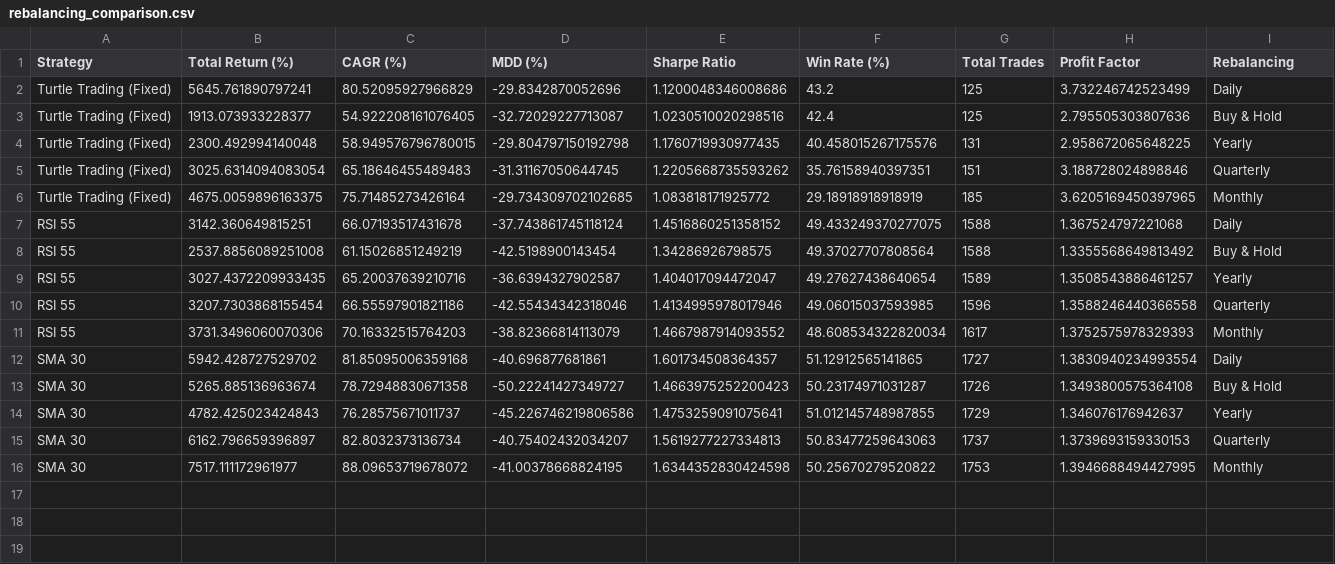
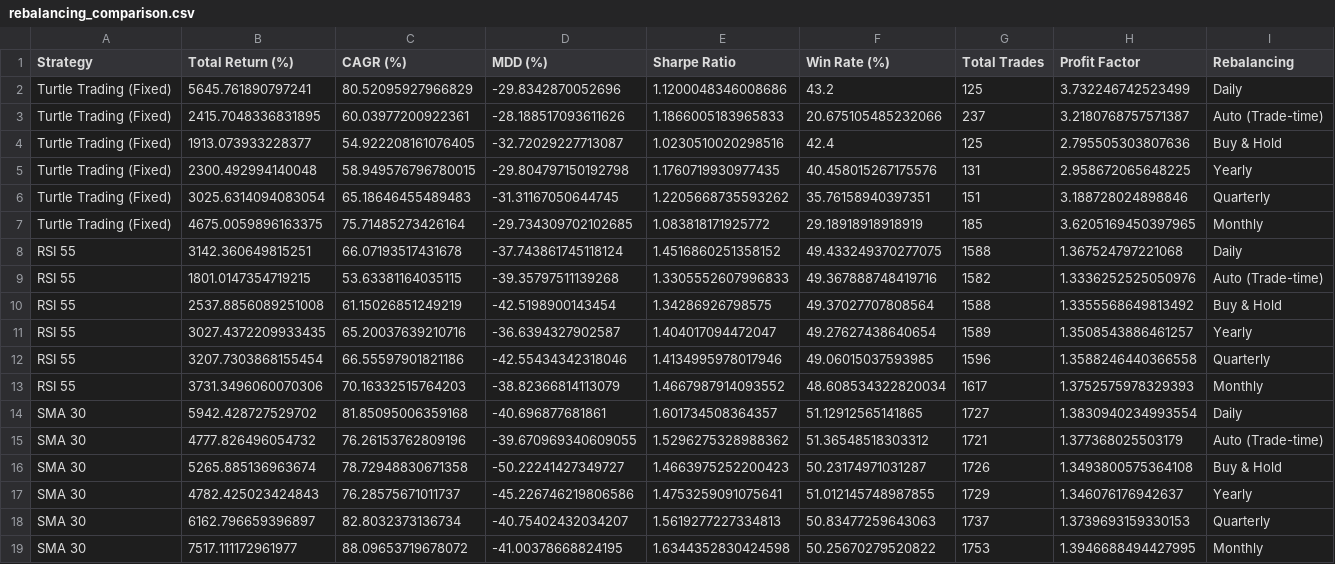
Before and after one commit to kibumparkk/backtest, a CSV file: rebalancing_comparison.csv, drawn as a sheet; the diff names each change by its address in the sheet, - before the commit and + after, or states it on an @@ line.

```diff
--- a/rebalancing_comparison.csv
+++ b/rebalancing_comparison.csv
+row 3: Turtle Trading (Fixed) | 2415.7048336831895 | 60.03977200922361 | -28.188517093611626 | 1.1866005183965833 | 20.675105485232066 | 237 | 3.2180768757571387 | Auto (Trade-time)
+row 9: RSI 55 | 1801.0147354719215 | 53.63381164035115 | -39.35797511139268 | 1.3305552607996833 | 49.367888748419716 | 1582 | 1.3336252525050976 | Auto (Trade-time)
+row 15: SMA 30 | 4777.826496054732 | 76.26153762809196 | -39.670969340609055 | 1.5296275328988362 | 51.36548518303312 | 1721 | 1.377368025503179 | Auto (Trade-time)
```
Also changed, not shown: 2 other files.
